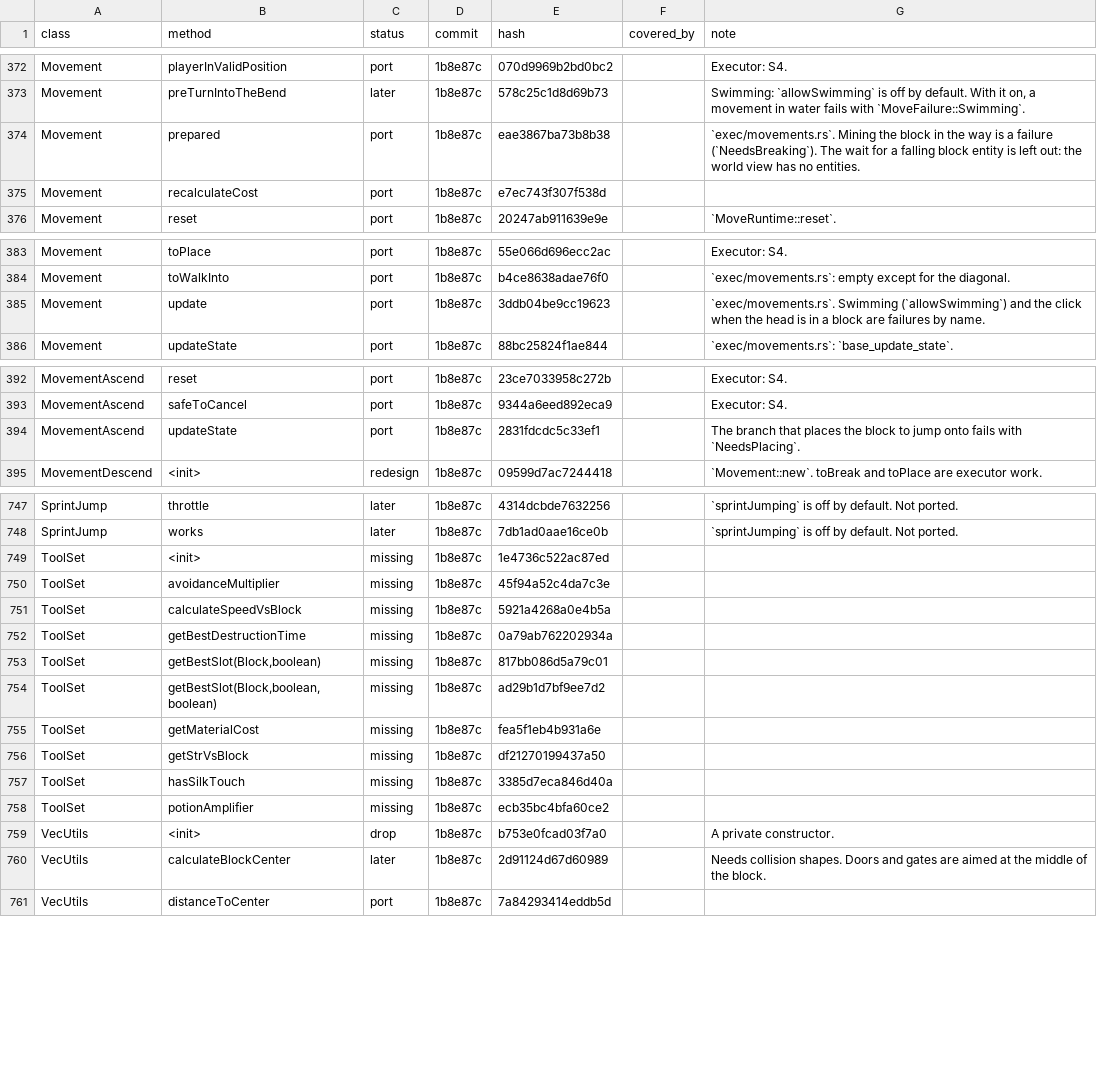
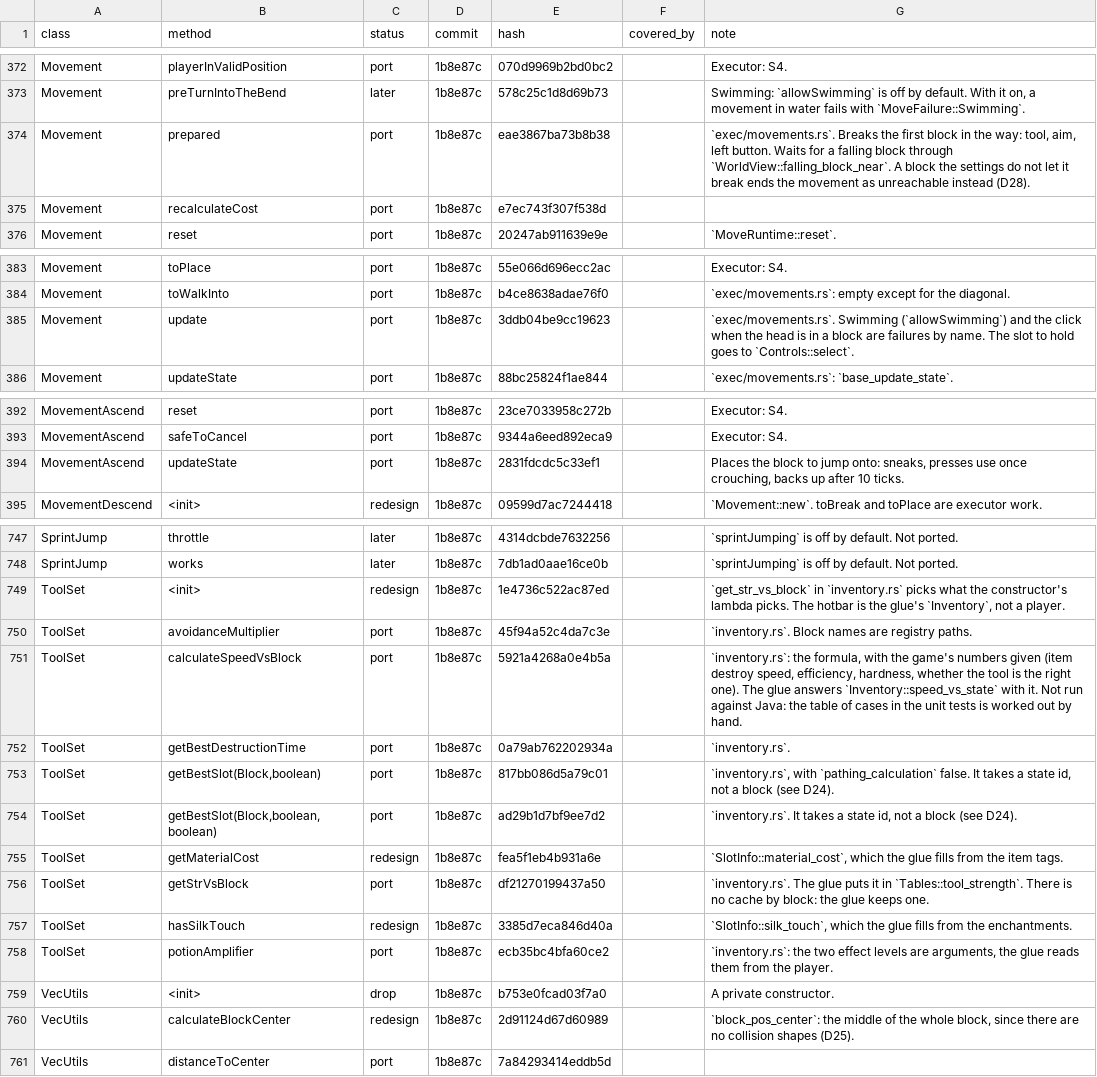
Before and after one commit to awake-devel/baritone-rs, a TSV file: docs/port-ledger.tsv, drawn as a sheet; only a part is shown, gaps mark what is left out; the diff covers the shown part only.

```diff
--- a/docs/port-ledger.tsv
+++ b/docs/port-ledger.tsv
@@ -373,3 +373,3 @@ Movement	playerInValidPosition	port	1b8e87c	070d9969b2bd0bc2		Executor: S4.
 Movement	preTurnIntoTheBend	later	1b8e87c	578c25c1d8d69b73		Swimming: `allowSwimming` is off by default. With it on, a movement in water fails with `MoveFailure::Swimming`.
-Movement	prepared	port	1b8e87c	eae3867ba73b8b38		`exec/movements.rs`. Mining the block in the way is a failure (`NeedsBreaking`). The wait for a falling block entity is left out: the world view has no entities.
+Movement	prepared	port	1b8e87c	eae3867ba73b8b38		`exec/movements.rs`. Breaks the first block in the way: tool, aim, left button. Waits for a falling block through `WorldView::falling_block_near`. A block the settings do not let it break ends the movement as unreachable instead (D28).
 Movement	recalculateCost	port	1b8e87c	e7ec743f307f538d		
@@ -384,3 +384,3 @@ Movement	toPlace	port	1b8e87c	55e066d696ecc2ac		Executor: S4.
 Movement	toWalkInto	port	1b8e87c	b4ce8638adae76f0		`exec/movements.rs`: empty except for the diagonal.
-Movement	update	port	1b8e87c	3ddb04be9cc19623		`exec/movements.rs`. Swimming (`allowSwimming`) and the click when the head is in a block are failures by name.
+Movement	update	port	1b8e87c	3ddb04be9cc19623		`exec/movements.rs`. Swimming (`allowSwimming`) and the click when the head is in a block are failures by name. The slot to hold goes to `Controls::select`.
 Movement	updateState	port	1b8e87c	88bc25824f1ae844		`exec/movements.rs`: `base_update_state`.
@@ -393,3 +393,3 @@ MovementAscend	reset	port	1b8e87c	23ce7033958c272b		Executor: S4.
 MovementAscend	safeToCancel	port	1b8e87c	9344a6eed892eca9		Executor: S4.
-MovementAscend	updateState	port	1b8e87c	2831fdcdc5c33ef1		The branch that places the block to jump onto fails with `NeedsPlacing`.
+MovementAscend	updateState	port	1b8e87c	2831fdcdc5c33ef1		Places the block to jump onto: sneaks, presses use once crouching, backs up after 10 ticks.
 MovementDescend	<init>	redesign	1b8e87c	09599d7ac7244418		`Movement::new`. toBreak and toPlace are executor work.
@@ -748,14 +748,14 @@ SprintJump	throttle	later	1b8e87c	4314dcbde7632256		`sprintJumping` is off by de
 SprintJump	works	later	1b8e87c	7db1ad0aae16ce0b		`sprintJumping` is off by default. Not ported.
-ToolSet	<init>	missing	1b8e87c	1e4736c522ac87ed		
-ToolSet	avoidanceMultiplier	missing	1b8e87c	45f94a52c4da7c3e		
-ToolSet	calculateSpeedVsBlock	missing	1b8e87c	5921a4268a0e4b5a		
-ToolSet	getBestDestructionTime	missing	1b8e87c	0a79ab762202934a		
-ToolSet	getBestSlot(Block,boolean)	missing	1b8e87c	817bb086d5a79c01		
-ToolSet	getBestSlot(Block,boolean,boolean)	missing	1b8e87c	ad29b1d7bf9ee7d2		
-ToolSet	getMaterialCost	missing	1b8e87c	fea5f1eb4b931a6e		
-ToolSet	getStrVsBlock	missing	1b8e87c	df21270199437a50		
-ToolSet	hasSilkTouch	missing	1b8e87c	3385d7eca846d40a		
-ToolSet	potionAmplifier	missing	1b8e87c	ecb35bc4bfa60ce2		
+ToolSet	<init>	redesign	1b8e87c	1e4736c522ac87ed		`get_str_vs_block` in `inventory.rs` picks what the constructor's lambda picks. The hotbar is the glue's `Inventory`, not a player.
+ToolSet	avoidanceMultiplier	port	1b8e87c	45f94a52c4da7c3e		`inventory.rs`. Block names are registry paths.
+ToolSet	calculateSpeedVsBlock	port	1b8e87c	5921a4268a0e4b5a		`inventory.rs`: the formula, with the game's numbers given (item destroy speed, efficiency, hardness, whether the tool is the right one). The glue answers `Inventory::speed_vs_state` with it. Not run against Java: the table of cases in the unit tests is worked out by hand.
+ToolSet	getBestDestructionTime	port	1b8e87c	0a79ab762202934a		`inventory.rs`.
+ToolSet	getBestSlot(Block,boolean)	port	1b8e87c	817bb086d5a79c01		`inventory.rs`, with `pathing_calculation` false. It takes a state id, not a block (see D24).
+ToolSet	getBestSlot(Block,boolean,boolean)	port	1b8e87c	ad29b1d7bf9ee7d2		`inventory.rs`. It takes a state id, not a block (see D24).
+ToolSet	getMaterialCost	redesign	1b8e87c	fea5f1eb4b931a6e		`SlotInfo::material_cost`, which the glue fills from the item tags.
+ToolSet	getStrVsBlock	port	1b8e87c	df21270199437a50		`inventory.rs`. The glue puts it in `Tables::tool_strength`. There is no cache by block: the glue keeps one.
+ToolSet	hasSilkTouch	redesign	1b8e87c	3385d7eca846d40a		`SlotInfo::silk_touch`, which the glue fills from the enchantments.
+ToolSet	potionAmplifier	port	1b8e87c	ecb35bc4bfa60ce2		`inventory.rs`: the two effect levels are arguments, the glue reads them from the player.
 VecUtils	<init>	drop	1b8e87c	b753e0fcad03f7a0		A private constructor.
-VecUtils	calculateBlockCenter	later	1b8e87c	2d91124d67d60989		Needs collision shapes. Doors and gates are aimed at the middle of the block.
+VecUtils	calculateBlockCenter	redesign	1b8e87c	2d91124d67d60989		`block_pos_center`: the middle of the whole block, since there are no collision shapes (D25).
 VecUtils	distanceToCenter	port	1b8e87c	7a84293414eddb5d		
```
Also changed, not shown: 61 edited cells elsewhere in this file, 46 other files.
